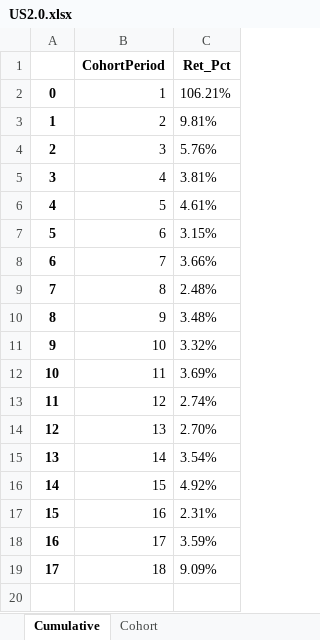
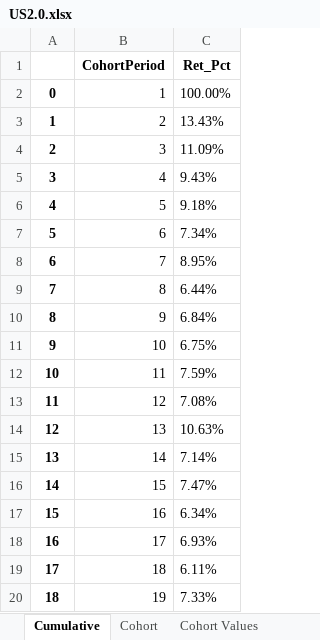
Before and after one commit to Wesleyongs/Cohort-Analysis, an Excel workbook: US2.0.xlsx, sheet Cumulative, drawn as a sheet; values as stored, in another font and other column widths than the file's, no borders; the diff names each change by its address in the sheet, - before the commit and + after, or states it on an @@ line.

```diff
--- a/US2.0.xlsx (sheet Cumulative)
+++ b/US2.0.xlsx (sheet Cumulative)
+sheet tab: Cohort Values
-C2 (Ret_Pct): 106.21%
+C2 (Ret_Pct): 100.00%
-C3 (Ret_Pct): 9.81%
+C3 (Ret_Pct): 13.43%
-C4 (Ret_Pct): 5.76%
+C4 (Ret_Pct): 11.09%
-C5 (Ret_Pct): 3.81%
+C5 (Ret_Pct): 9.43%
-C6 (Ret_Pct): 4.61%
+C6 (Ret_Pct): 9.18%
-C7 (Ret_Pct): 3.15%
+C7 (Ret_Pct): 7.34%
-C8 (Ret_Pct): 3.66%
+C8 (Ret_Pct): 8.95%
-C9 (Ret_Pct): 2.48%
+C9 (Ret_Pct): 6.44%
-C10 (Ret_Pct): 3.48%
+C10 (Ret_Pct): 6.84%
-C11 (Ret_Pct): 3.32%
+C11 (Ret_Pct): 6.75%
-C12 (Ret_Pct): 3.69%
+C12 (Ret_Pct): 7.59%
-C13 (Ret_Pct): 2.74%
+C13 (Ret_Pct): 7.08%
-C14 (Ret_Pct): 2.70%
+C14 (Ret_Pct): 10.63%
-C15 (Ret_Pct): 3.54%
+C15 (Ret_Pct): 7.14%
-C16 (Ret_Pct): 4.92%
+C16 (Ret_Pct): 7.47%
-C17 (Ret_Pct): 2.31%
+C17 (Ret_Pct): 6.34%
-C18 (Ret_Pct): 3.59%
+C18 (Ret_Pct): 6.93%
-C19 (Ret_Pct): 9.09%
+C19 (Ret_Pct): 6.11%
+row 20: 18 | 19 | 7.33%
```
Also changed, not shown: sheet Cohort, ROW2.0.xlsx, SG2.0.xlsx, 2 other files.
